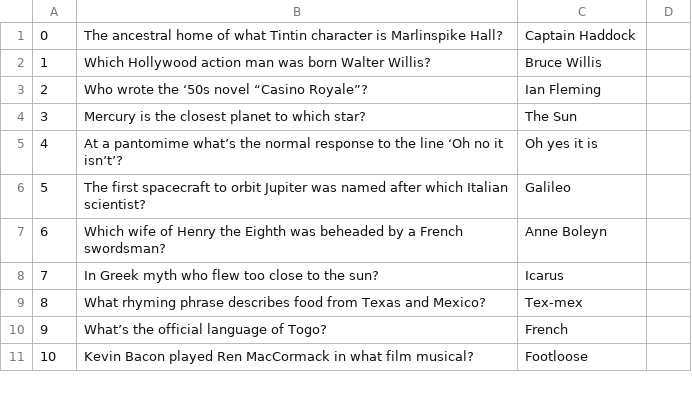
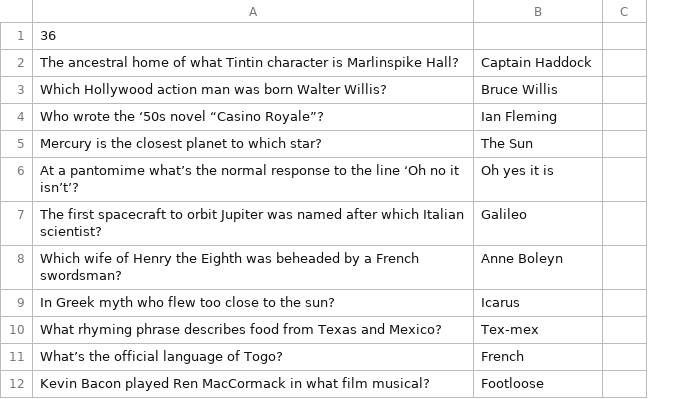
Before and after one commit to versiongamma/TheChase, a CSV file: data/long-form-questions.csv, drawn as a sheet; only a part is shown; removed rows and columns are numbered as before the commit, all else as after; the diff names each change by its address in the sheet, - before the commit and + after, or states it on an @@ line.

Commit message:
Long form question generation inside class

```diff
--- a/data/long-form-questions.csv
+++ b/data/long-form-questions.csv
-column A, rows 1-11: 0 | 1 | 2 | 3 | 4 | 5 | 6 | 7 | 8 | 9 | 10
+row 1: 36
```
Also changed, not shown: 4 other files.
